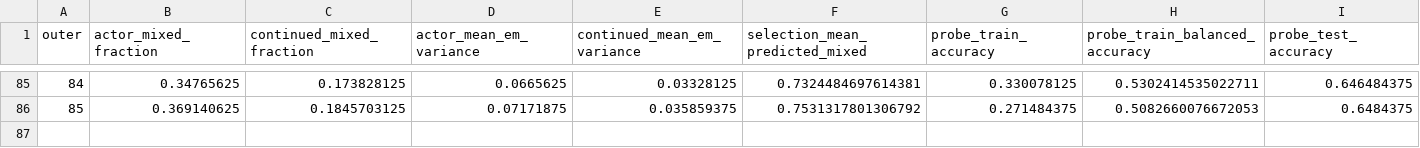
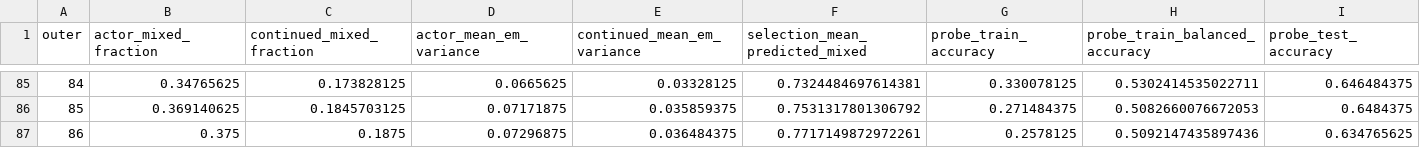
Before and after one commit to shaoshitong/Search-R1, a CSV file: reproduction/prefix_diversity200/control_evidence/ITERATION_METRICS.csv, drawn as a sheet; only a part is shown, gaps mark what is left out; rows hold the shown columns only; the diff names each change by its address in the sheet, - before the commit and + after, or states it on an @@ line.

Commit message:
Preserve complete86 actual progression and scoped evidence

```diff
--- a/reproduction/prefix_diversity200/control_evidence/ITERATION_METRICS.csv
+++ b/reproduction/prefix_diversity200/control_evidence/ITERATION_METRICS.csv
+row 87: 86 | 0.375 | 0.1875 | 0.07296875 | 0.036484375 | 0.7717149872972261 | 0.2578125 | 0.5092147435897436 | 0.634765625
```
Also changed, not shown: 9 other files.
